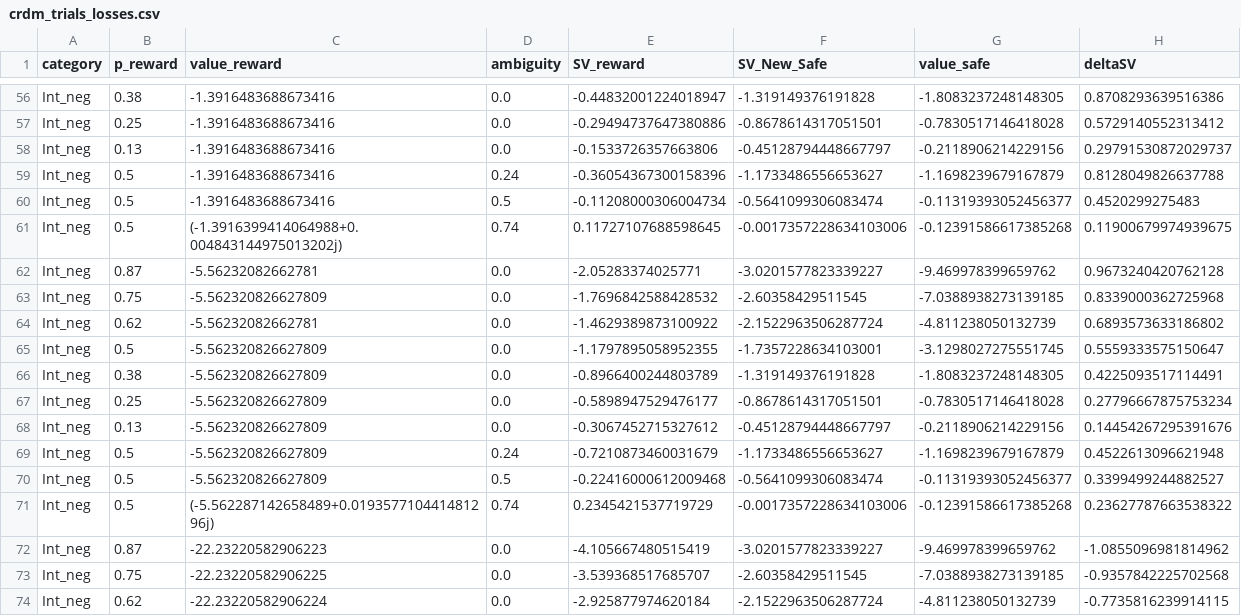
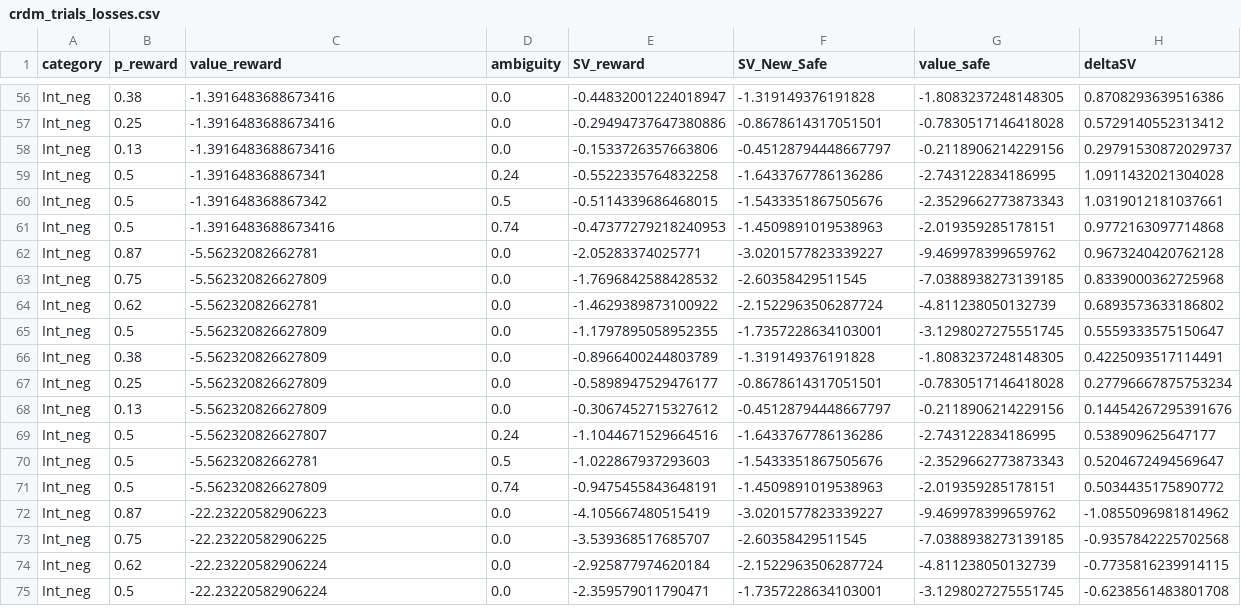
Before and after one commit to CDN-Lab/Adaptive_Choicesets, a CSV file: csv/crdm_trials_losses.csv, drawn as a sheet; only a part is shown, gaps mark what is left out; the shorter side is filled out with more unchanged rows; the diff covers the shown part only.

Commit message:
reran with losses

```diff
--- a/csv/crdm_trials_losses.csv
+++ b/csv/crdm_trials_losses.csv
@@ -58,5 +58,5 @@ Int_neg,0.25,-1.3916483688673416,0.0,-0.29494737647380886,-0.8678614317051501,-0
 Int_neg,0.13,-1.3916483688673416,0.0,-0.1533726357663806,-0.45128794448667797,-0.2118906214229156,0.29791530872029737
-Int_neg,0.5,-1.3916483688673416,0.24,-0.36054367300158396,-1.1733486556653627,-1.1698239679167879,0.8128049826637788
-Int_neg,0.5,-1.3916483688673416,0.5,-0.11208000306004734,-0.5641099306083474,-0.11319393052456377,0.4520299275483
-Int_neg,0.5,(-1.3916399414064988+0.004843144975013202j),0.74,0.11727107688598645,-0.0017357228634103006,-0.12391586617385268,0.11900679974939675
+Int_neg,0.5,-1.391648368867341,0.24,-0.5522335764832258,-1.6433767786136286,-2.743122834186995,1.0911432021304028
+Int_neg,0.5,-1.391648368867342,0.5,-0.5114339686468015,-1.5433351867505676,-2.3529662773873343,1.0319012181037661
+Int_neg,0.5,-1.3916483688673416,0.74,-0.47377279218240953,-1.4509891019538963,-2.019359285178151,0.9772163097714868
 Int_neg,0.87,-5.56232082662781,0.0,-2.05283374025771,-3.0201577823339227,-9.469978399659762,0.9673240420762128
@@ -68,5 +68,5 @@ Int_neg,0.25,-5.562320826627809,0.0,-0.5898947529476177,-0.8678614317051501,-0.7
 Int_neg,0.13,-5.562320826627809,0.0,-0.3067452715327612,-0.45128794448667797,-0.2118906214229156,0.14454267295391676
-Int_neg,0.5,-5.562320826627809,0.24,-0.7210873460031679,-1.1733486556653627,-1.1698239679167879,0.4522613096621948
-Int_neg,0.5,-5.562320826627809,0.5,-0.22416000612009468,-0.5641099306083474,-0.11319393052456377,0.3399499244882527
-Int_neg,0.5,(-5.562287142658489+0.019357710441481296j),0.74,0.2345421537719729,-0.0017357228634103006,-0.12391586617385268,0.23627787663538322
+Int_neg,0.5,-5.562320826627807,0.24,-1.1044671529664516,-1.6433767786136286,-2.743122834186995,0.538909625647177
+Int_neg,0.5,-5.56232082662781,0.5,-1.022867937293603,-1.5433351867505676,-2.3529662773873343,0.5204672494569647
+Int_neg,0.5,-5.562320826627809,0.74,-0.9475455843648191,-1.4509891019538963,-2.019359285178151,0.5034435175890772
 Int_neg,0.87,-22.23220582906223,0.0,-4.105667480515419,-3.0201577823339227,-9.469978399659762,-1.0855096981814962
```
Also changed, not shown: 90 edited cells elsewhere in this file, csv/crdm_trials_gains.csv, 1 other file.
